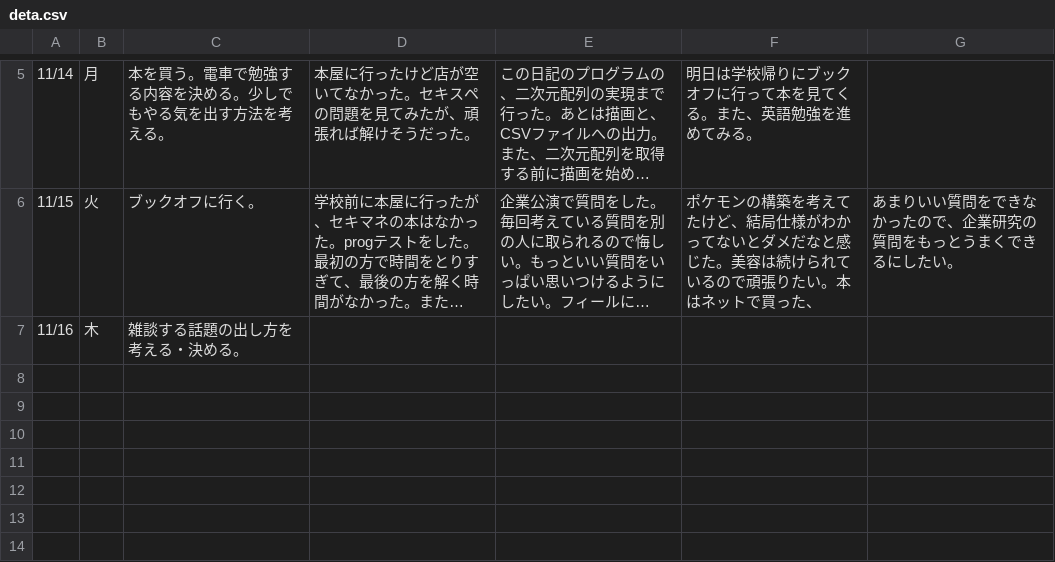
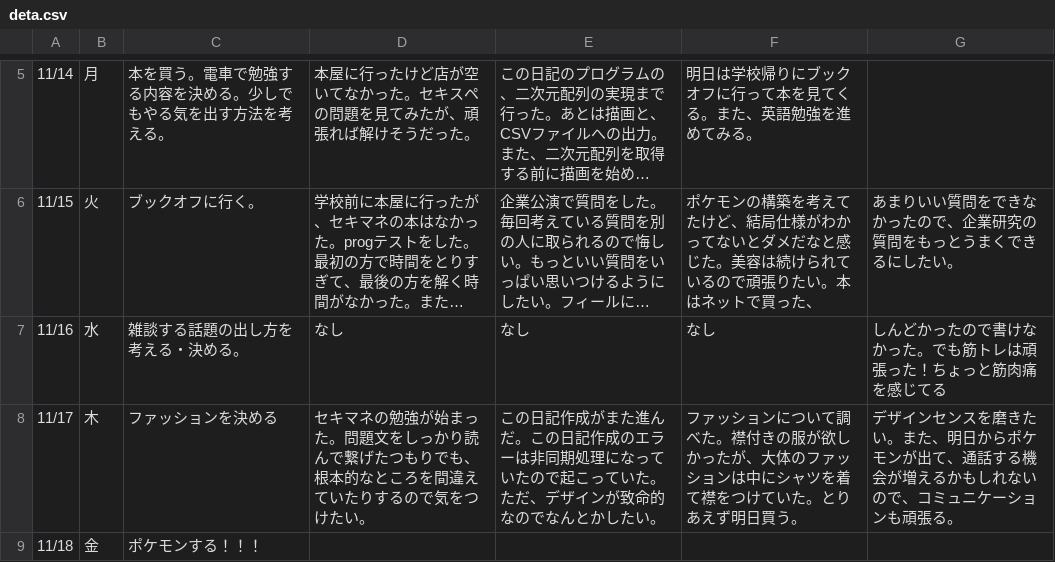
Before and after one commit to powai13/dayWrite, a CSV file: deta.csv, drawn as a sheet; only a part is shown, gaps mark what is left out; long unchanged cells end in …; the diff names each change by its address in the sheet, - before the commit and + after, or states it on an @@ line.

Commit message:
Update deta.csv

```diff
--- a/deta.csv
+++ b/deta.csv
-B7: 木
+B7: 水
-D7: (empty)
+D7: なし
-E7: (empty)
+E7: なし
-F7: (empty)
+F7: なし
-G7: (empty)
+G7: しんどかったので書けなかった。でも筋トレは頑張った！ちょっと筋肉痛を感じてる
+row 8: 11/17 | 木 | ファッションを決める | セキマネの勉強が始まった。問題文をしっかり読んで繋げたつもりでも、根本的なところを間違えていたりするので気をつけたい。 | この日記作成がまた進んだ。この日記作成のエラーは非同期処理になっていたので起こっていた。ただ、デザインが致命的なのでなんとかしたい。 | ファッションについて調べた。襟付きの服が欲しかったが、大体のファッションは中にシャツを着て襟をつけていた。とりあえず明日買う。 | デザインセンスを磨きたい。また、明日からポケモンが出て、通話する機会が増えるかもしれないので、コミュニケーションも頑張る。
+row 9: 11/18 | 金 | ポケモンする！！！
```
